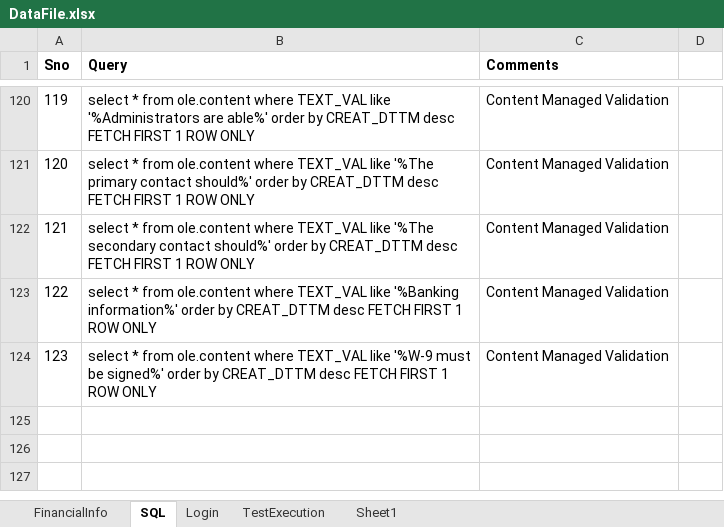
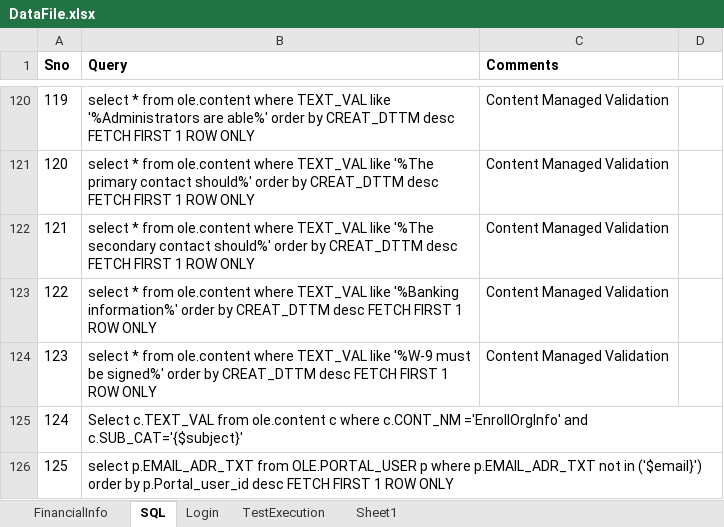
Before and after one commit to yaminichinchinedi/CucumberFramework, an Excel workbook: Online-Portals/UPA/DataFiles/DataFile.xlsx, sheet SQL, drawn as a sheet; only a part is shown, gaps mark what is left out; values as stored, in another font and other column widths than the file's, no borders; the diff names each change by its address in the sheet, - before the commit and + after, or states it on an @@ line.

Commit message:
added queries in data file
added queries in data file

```diff
--- a/Online-Portals/UPA/DataFiles/DataFile.xlsx (sheet SQL)
+++ b/Online-Portals/UPA/DataFiles/DataFile.xlsx (sheet SQL)
+row 125: 124 | Select c.TEXT_VAL from ole.content c where c.CONT_NM ='EnrollOrgInfo' and c.SUB_CAT='{$subject}'
+row 126: 125 | select p.EMAIL_ADR_TXT from OLE.PORTAL_USER p where p.EMAIL_ADR_TXT not in ('$email}') order by p.Portal_user_id desc FETCH FIRST 1 ROW ONLY
```
